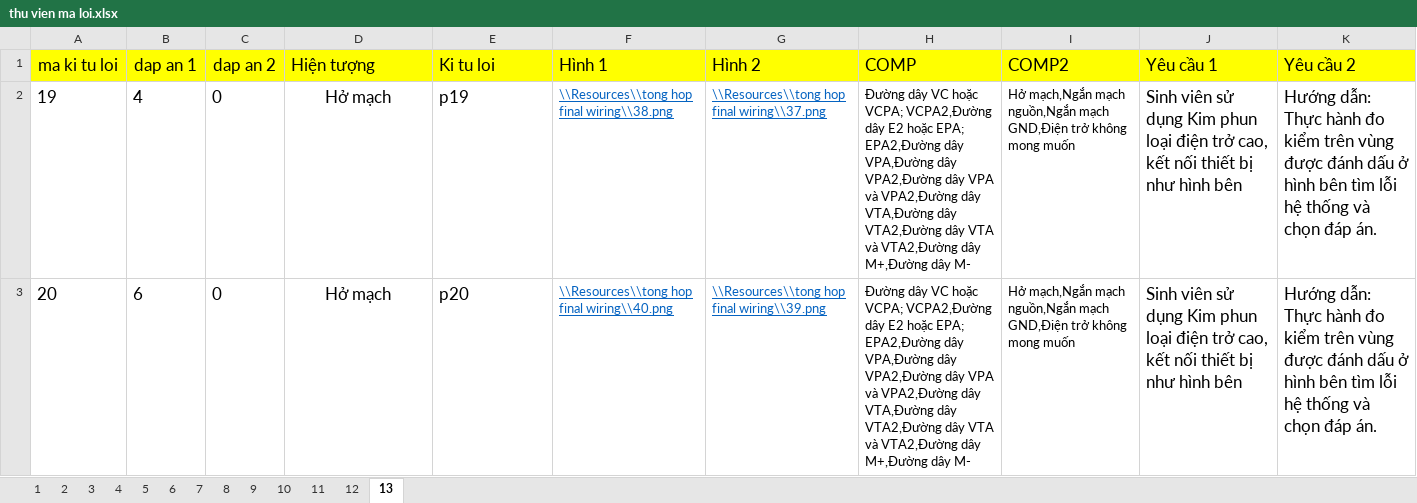
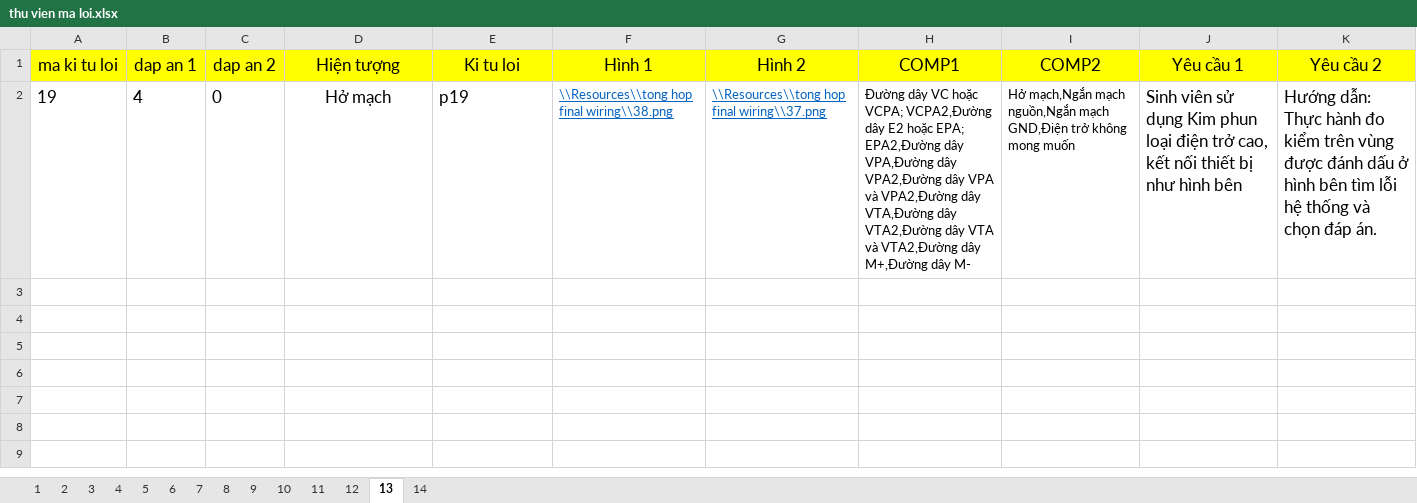
Before and after one commit to Rangquakhucnay/Dang_Quy_UTE_k19, an Excel workbook: Đo_An/HoanThanhDangNhap/bin/Debug/Resources/Du lieu cau hoi/thu vien ma loi.xlsx, sheet 13, drawn as a sheet; values as stored, in another font and other column widths than the file's, no borders; ↵ is a line break in a cell; the diff names each change by its address in the sheet, - before the commit and + after, or states it on an @@ line.

```diff
--- a/Đo_An/HoanThanhDangNhap/bin/Debug/Resources/Du lieu cau hoi/thu vien ma loi.xlsx (sheet 13)
+++ b/Đo_An/HoanThanhDangNhap/bin/Debug/Resources/Du lieu cau hoi/thu vien ma loi.xlsx (sheet 13)
+sheet tab: 14
-D1:K1 alignment: left
+D1:K1 alignment: center
-H1: COMP
+H1: COMP1
-row 3: 20 | 6 | 0 | Hở mạch | p20 | \\Resources\\tong hop final wiring\\40.png | \\Resources\\tong hop final wiring\\39.png | Đường dây VC hoặc VCPA; VCPA2,Đường dây E2 hoặc EPA; EPA2,Đường dây VPA,Đường dây VPA2,Đường dây VPA và VPA2,Đường dây VTA,Đường dây VTA2,Đường dây VTA và VTA2,Đường dây M+,Đường dây M- | Hở mạch,Ngắn mạch nguồn,Ngắn mạch GND,Điện trở không mong muốn | Sinh viên sử dụng Kim phun loại điện trở cao, kết nối thiết bị như hình bên | Hướng dẫn: ↵ Thực hành đo kiểm trên vùng được đánh dấu ở hình bên tìm lỗi hệ thống và chọn đáp án.
```
Also changed, not shown: sheet 9, sheet 5, sheet 8, sheet 2, sheet 4, sheet 7, 6 more sheets, Đo_An/HoanThanhDangNhap/bin/Debug/Resources4/Du lieu cau hoi/thu vien bai hoc.xlsx, 26 other files.
